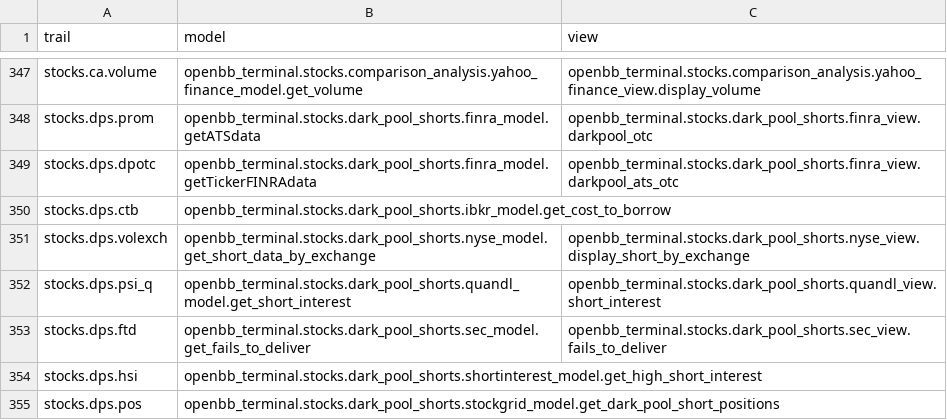
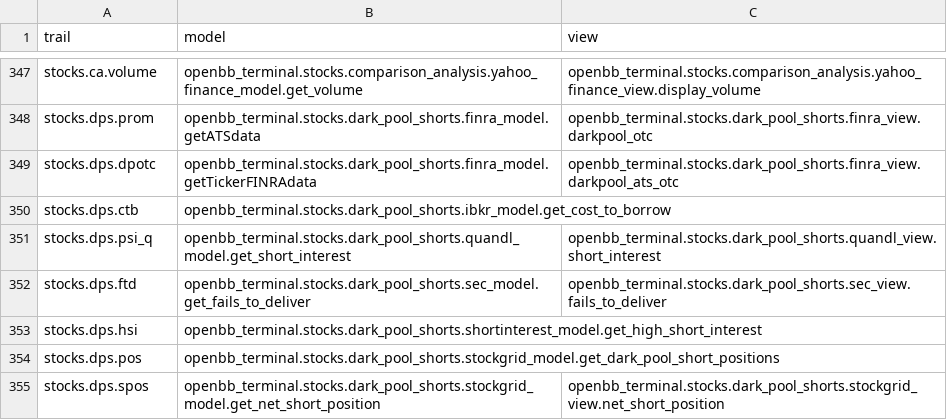
Before and after one commit to petercai/peppermint-finance, a CSV file: openbb_terminal/miscellaneous/library/trail_map.csv, drawn as a sheet; only a part is shown, gaps mark what is left out; the shorter side is filled out with more unchanged rows; the diff names each change by its address in the sheet, - before the commit and + after, or states it on an @@ line.

Commit message:
Fix [Bug] SDK - openbb.stocks.dps.vol_exch_chart - Error: 'Date' (#3561)
* remove volexch

* remove volexch from sdk

```diff
--- a/openbb_terminal/miscellaneous/library/trail_map.csv
+++ b/openbb_terminal/miscellaneous/library/trail_map.csv
-row 351: stocks.dps.volexch | openbb_terminal.stocks.dark_pool_shorts.nyse_model.get_short_data_by_exchange | openbb_terminal.stocks.dark_pool_shorts.nyse_view.display_short_by_exchange
```
Also changed, not shown: 1 other file.
